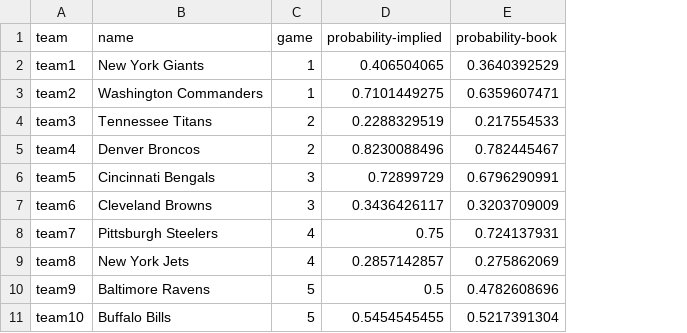
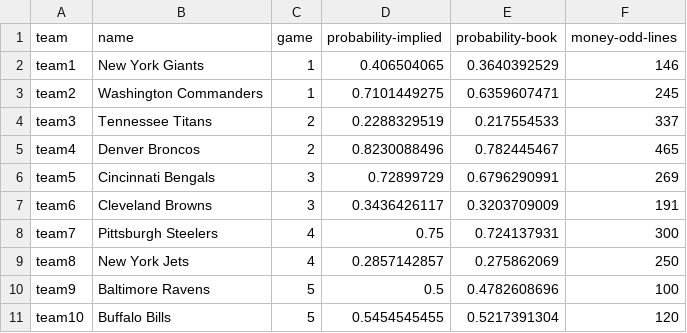
Before and after one commit to kv-hearst/bets-calculator, a CSV file: data.csv, drawn as a sheet; the diff names each change by its address in the sheet, - before the commit and + after, or states it on an @@ line.

```diff
--- a/data.csv
+++ b/data.csv
+column F (money-odd-lines), rows 2-11: 146 | 245 | 337 | 465 | 269 | 191 | 300 | 250 | 100 | 120
```
Also changed, not shown: 5 other files.
